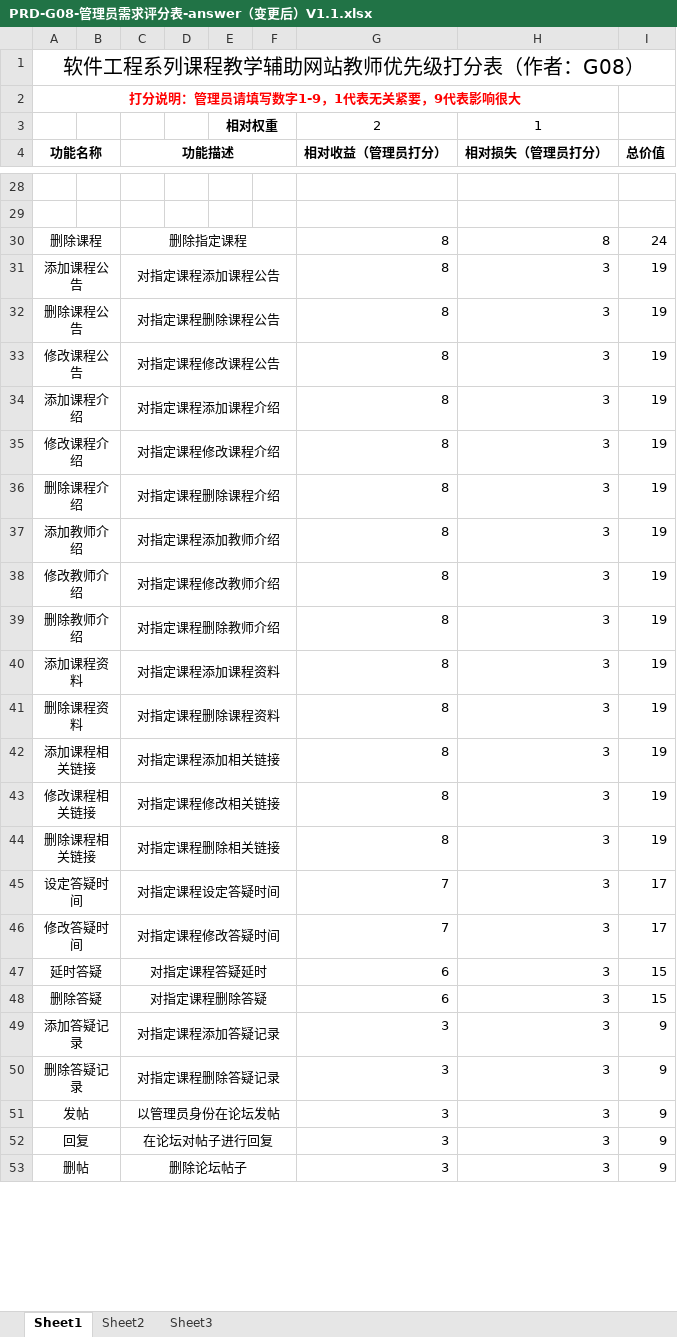
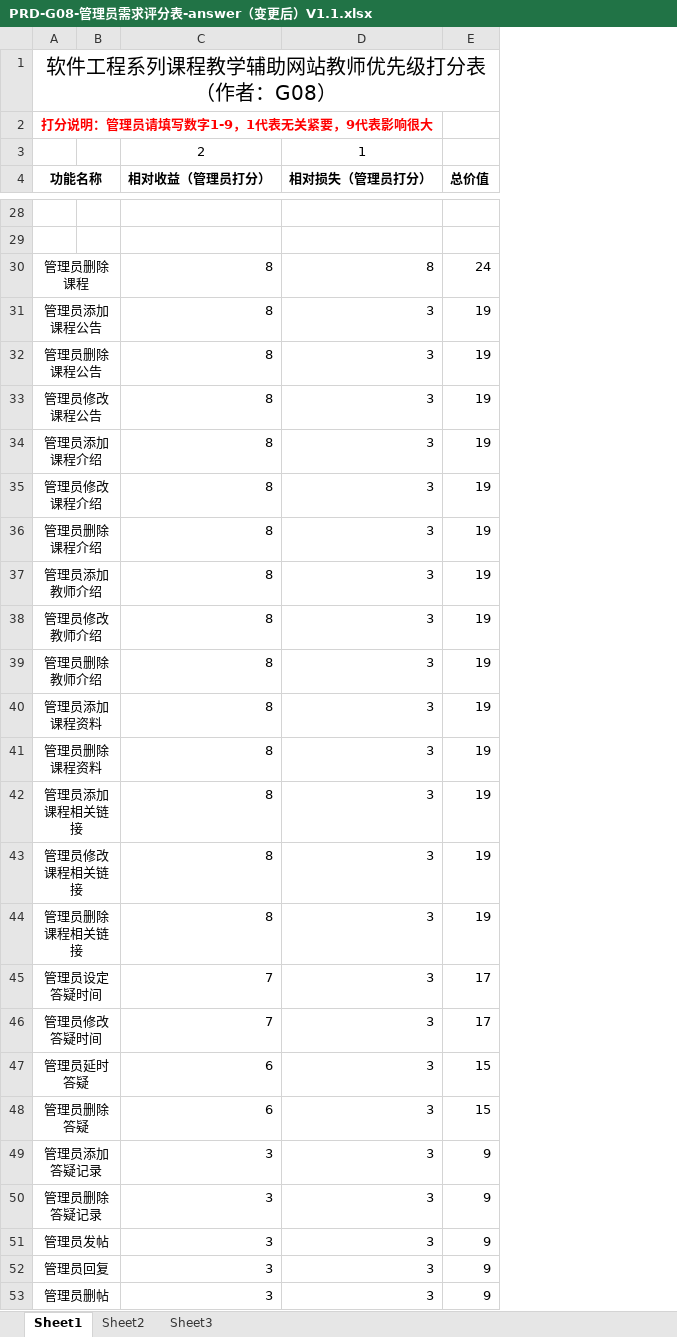
Before and after one commit to PRDG08/PRD2018, an Excel workbook: 受控文件/访谈/PRD-G08-管理员需求评分表-answer（变更后）V1.1.xlsx, sheet Sheet1, drawn as a sheet; only a part is shown, gaps mark what is left out; values as stored, in another font and other column widths than the file's, no borders; the diff covers the shown part only; the diff names each change by its address in the sheet, - before the commit and + after, or states it on an @@ line.

```diff
--- a/受控文件/访谈/PRD-G08-管理员需求评分表-answer（变更后）V1.1.xlsx (sheet Sheet1)
+++ b/受控文件/访谈/PRD-G08-管理员需求评分表-answer（变更后）V1.1.xlsx (sheet Sheet1)
-column C (功能描述), rows 30-53: 删除指定课程 | 对指定课程添加课程公告 | 对指定课程删除课程公告 | 对指定课程修改课程公告 | 对指定课程添加课程介绍 | 对指定课程修改课程介绍 | 对指定课程删除课程介绍 | 对指定课程添加教师介绍 | 对指定课程修改教师介绍 | 对指定课程删除教师介绍 | 对指定课程添加课程资料 | 对指定课程删除课程资料 | 对指定课程添加相关链接 | 对指定课程修改相关链接 | 对指定课程删除相关链接 | 对指定课程设定答疑时间 | 对指定课程修改答疑时间 | 对指定课程答疑延时 | 对指定课程删除答疑 | 对指定课程添加答疑记录 | 对指定课程删除答疑记录 | 以管理员身份在论坛发帖 | 在论坛对帖子进行回复 | 删除论坛帖子
-column D, empty
-column E, row 3: 相对权重
-column F, empty
-A30 (功能名称): 删除课程
+A30 (功能名称): 管理员删除课程
-A31 (功能名称): 添加课程公告
+A31 (功能名称): 管理员添加课程公告
-A32 (功能名称): 删除课程公告
+A32 (功能名称): 管理员删除课程公告
-A33 (功能名称): 修改课程公告
+A33 (功能名称): 管理员修改课程公告
-A34 (功能名称): 添加课程介绍
+A34 (功能名称): 管理员添加课程介绍
-A35 (功能名称): 修改课程介绍
+A35 (功能名称): 管理员修改课程介绍
-A36 (功能名称): 删除课程介绍
+A36 (功能名称): 管理员删除课程介绍
-A37 (功能名称): 添加教师介绍
+A37 (功能名称): 管理员添加教师介绍
-A38 (功能名称): 修改教师介绍
+A38 (功能名称): 管理员修改教师介绍
-A39 (功能名称): 删除教师介绍
+A39 (功能名称): 管理员删除教师介绍
-A40 (功能名称): 添加课程资料
+A40 (功能名称): 管理员添加课程资料
-A41 (功能名称): 删除课程资料
+A41 (功能名称): 管理员删除课程资料
-A42 (功能名称): 添加课程相关链接
+A42 (功能名称): 管理员添加课程相关链接
-A43 (功能名称): 修改课程相关链接
+A43 (功能名称): 管理员修改课程相关链接
-A44 (功能名称): 删除课程相关链接
+A44 (功能名称): 管理员删除课程相关链接
-A45 (功能名称): 设定答疑时间
+A45 (功能名称): 管理员设定答疑时间
-A46 (功能名称): 修改答疑时间
+A46 (功能名称): 管理员修改答疑时间
-A47 (功能名称): 延时答疑
+A47 (功能名称): 管理员延时答疑
-A48 (功能名称): 删除答疑
+A48 (功能名称): 管理员删除答疑
-A49 (功能名称): 添加答疑记录
+A49 (功能名称): 管理员添加答疑记录
-A50 (功能名称): 删除答疑记录
+A50 (功能名称): 管理员删除答疑记录
-A51 (功能名称): 发帖
+A51 (功能名称): 管理员发帖
-A52 (功能名称): 回复
+A52 (功能名称): 管理员回复
-A53 (功能名称): 删帖
+A53 (功能名称): 管理员删帖
```
Also changed, not shown: 34 edited cells elsewhere in this sheet, formulas that keep their value, 8 other files.
